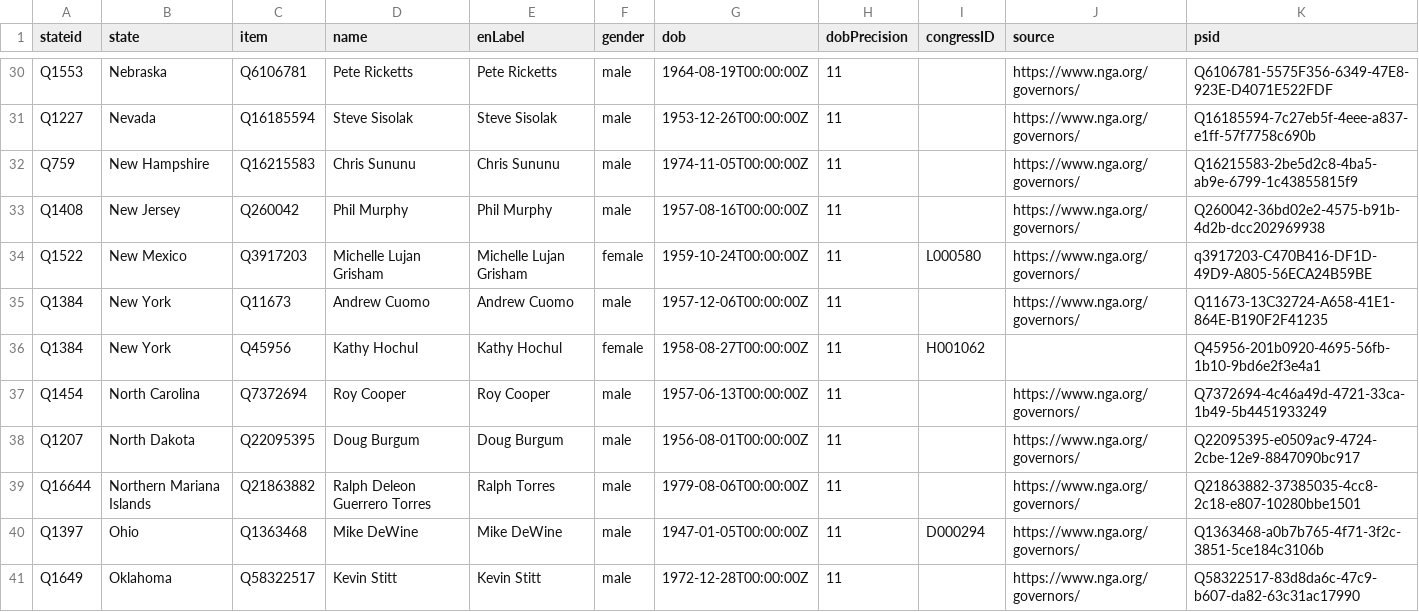
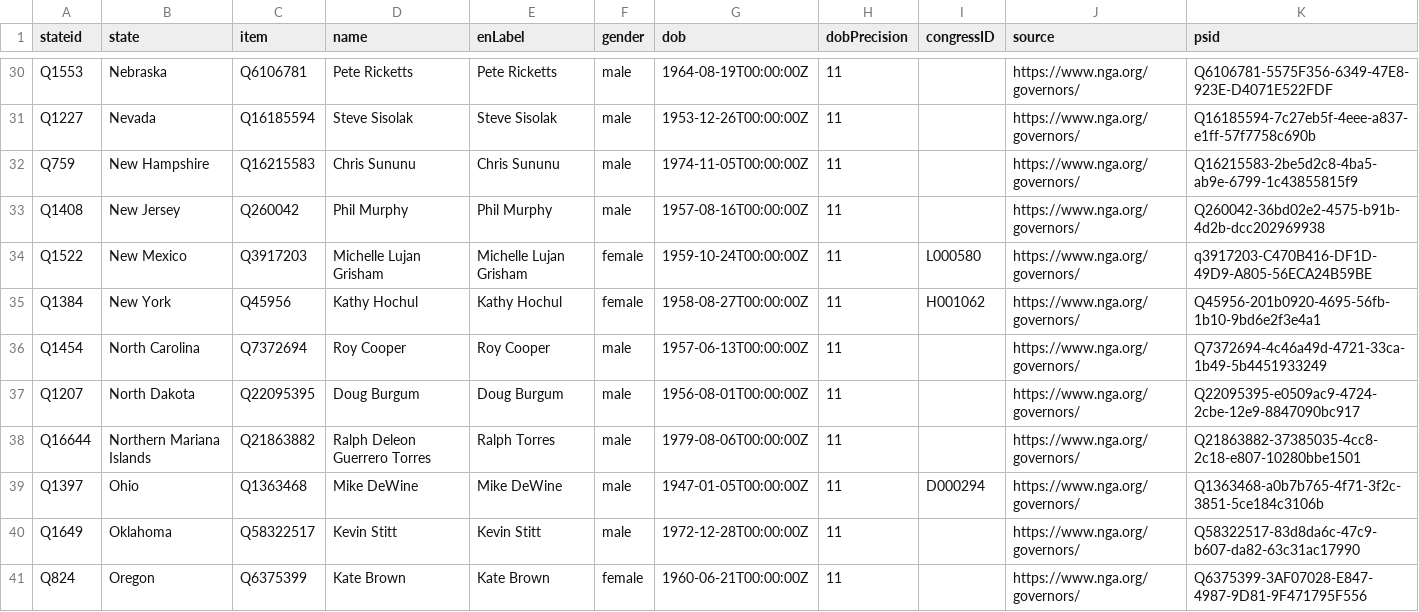
Before and after one commit to every-politician-scrapers/us-governors, a CSV file: data/wikidata.csv, drawn as a sheet; only a part is shown, gaps mark what is left out; the shorter side is filled out with more unchanged rows.

Commit message:
refresh data

```diff
--- a/data/wikidata.csv
+++ b/data/wikidata.csv
@@ -34,4 +34,3 @@ Q1408,New Jersey,Q260042,Phil Murphy,Phil Murphy,male,1957-08-16T00:00:00Z,11,,h
 Q1522,New Mexico,Q3917203,Michelle Lujan Grisham,Michelle Lujan Grisham,female,1959-10-24T00:00:00Z,11,L000580,https://www.nga.org/governors/,q3917203-C470B416-DF1D-49D9-A805-56ECA24B59BE
-Q1384,New York,Q11673,Andrew Cuomo,Andrew Cuomo,male,1957-12-06T00:00:00Z,11,,https://www.nga.org/governors/,Q11673-13C32724-A658-41E1-864E-B190F2F41235
-Q1384,New York,Q45956,Kathy Hochul,Kathy Hochul,female,1958-08-27T00:00:00Z,11,H001062,,Q45956-201b0920-4695-56fb-1b10-9bd6e2f3e4a1
+Q1384,New York,Q45956,Kathy Hochul,Kathy Hochul,female,1958-08-27T00:00:00Z,11,H001062,https://www.nga.org/governors/,Q45956-201b0920-4695-56fb-1b10-9bd6e2f3e4a1
 Q1454,North Carolina,Q7372694,Roy Cooper,Roy Cooper,male,1957-06-13T00:00:00Z,11,,https://www.nga.org/governors/,Q7372694-4c46a49d-4721-33ca-1b49-5b4451933249
```
Also changed, not shown: 1 other file.
